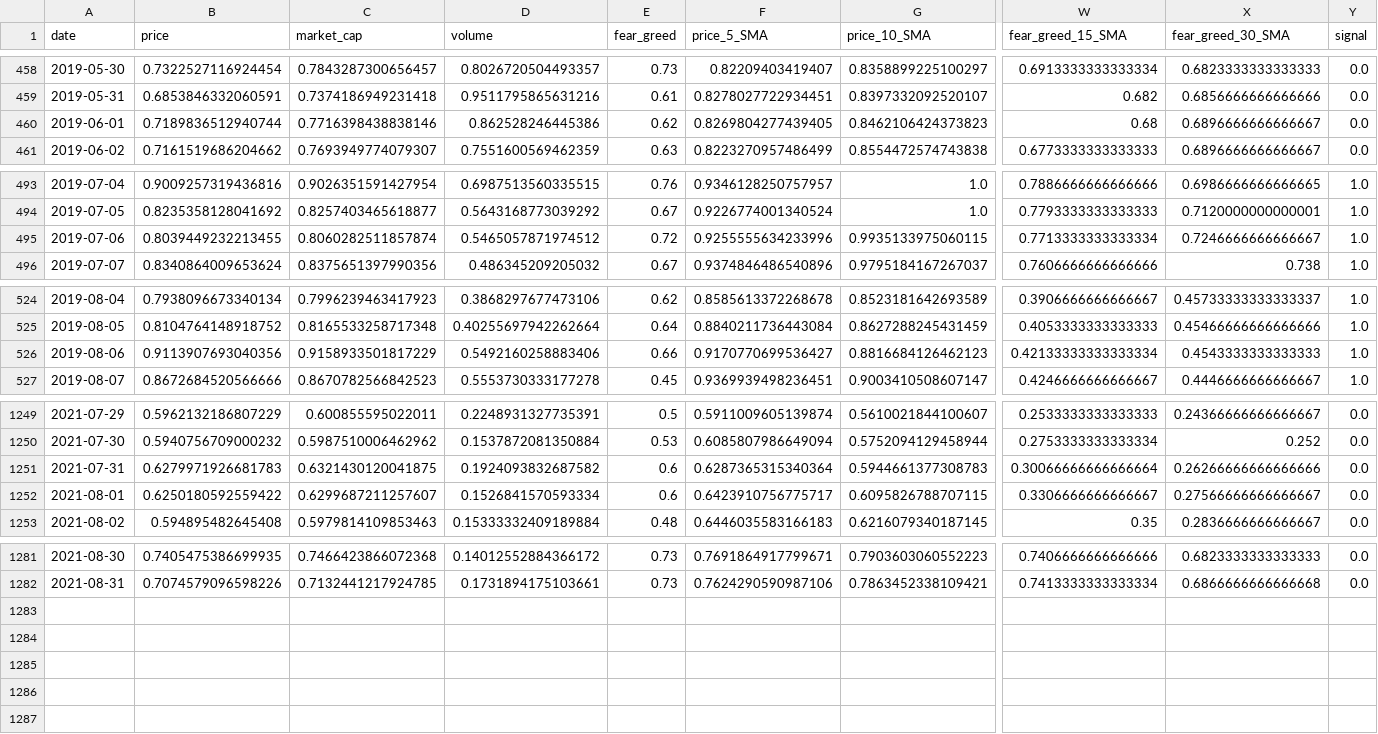
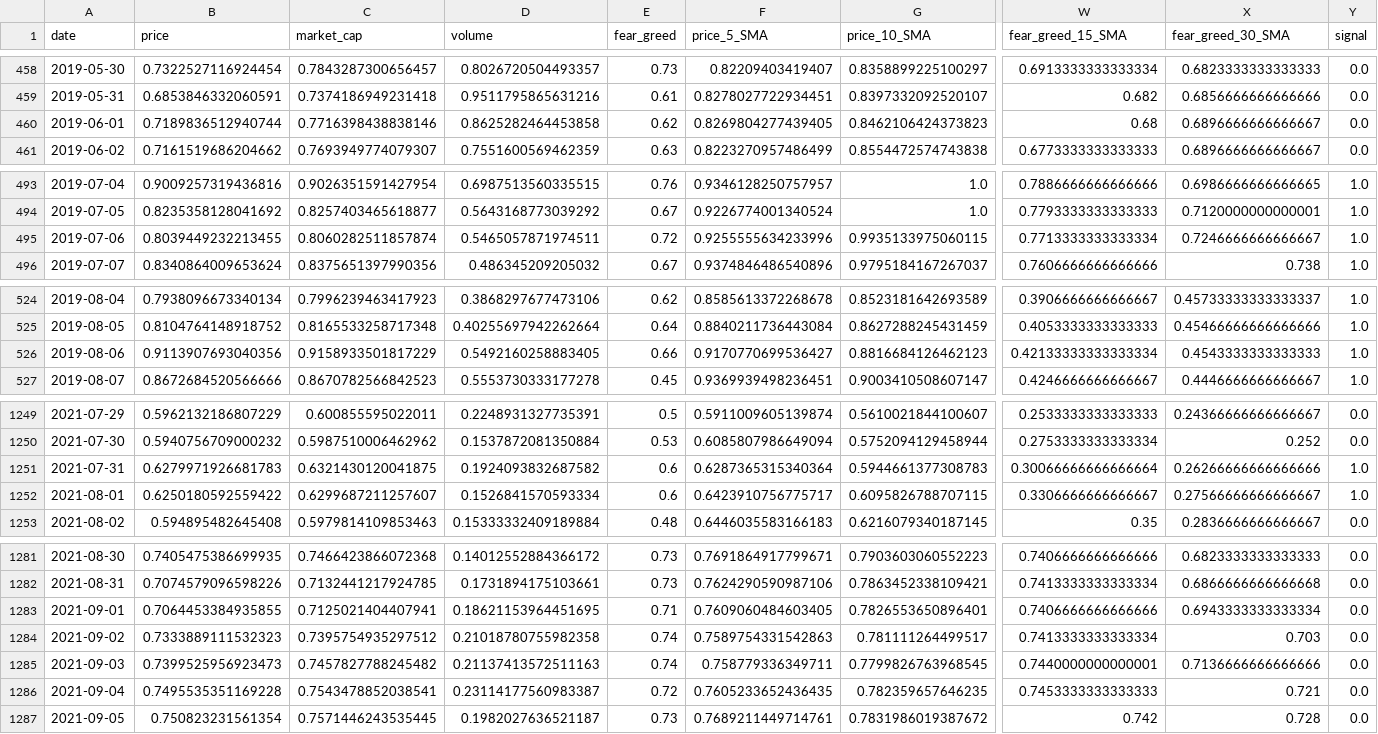
Before and after one commit to ChaosIsHarmony/Investment, a CSV file: datasets/clean/bitcoin_historical_data_clean.csv, drawn as a sheet; only a part is shown, gaps mark what is left out; rows hold the shown columns only; the diff covers the shown part only; the diff names each change by its address in the sheet, - before the commit and + after, or states it on an @@ line.

```diff
--- a/datasets/clean/bitcoin_historical_data_clean.csv
+++ b/datasets/clean/bitcoin_historical_data_clean.csv
-D460 (volume): 0.862528246445386
+D460 (volume): 0.8625282464453858
-D495 (volume): 0.5465057871974512
+D495 (volume): 0.5465057871974511
-D526 (volume): 0.5492160258883406
+D526 (volume): 0.5492160258883405
-Y1251:Y1252 (signal): 0.0
+Y1251:Y1252 (signal): 1.0
+row 1283: 2021-09-01 | 0.7064453384935855 | 0.7125021404407941 | 0.18621153964451695 | 0.71 | 0.7609060484603405 | 0.7826553650896401 | 0.7406666666666666 | 0.6943333333333334 | 0.0
+row 1284: 2021-09-02 | 0.7333889111532323 | 0.7395754935297512 | 0.21018780755982358 | 0.74 | 0.7589754331542863 | 0.781111264499517 | 0.7413333333333334 | 0.703 | 0.0
+row 1285: 2021-09-03 | 0.7399525956923473 | 0.7457827788245482 | 0.21137413572511163 | 0.74 | 0.758779336349711 | 0.7799826763968545 | 0.7440000000000001 | 0.7136666666666666 | 0.0
+row 1286: 2021-09-04 | 0.7495535351169228 | 0.7543478852038541 | 0.23114177560983387 | 0.72 | 0.7605233652436435 | 0.782359657646235 | 0.7453333333333333 | 0.721 | 0.0
+row 1287: 2021-09-05 | 0.750823231561354 | 0.7571446243535445 | 0.1982027636521187 | 0.73 | 0.7689211449714761 | 0.7831986019387672 | 0.742 | 0.728 | 0.0
```
Also changed, not shown: 3 edited cells elsewhere in this file, datasets/clean/algorand_historical_data_clean.csv, datasets/clean/chainlink_historical_data_clean.csv, 25 other files.
